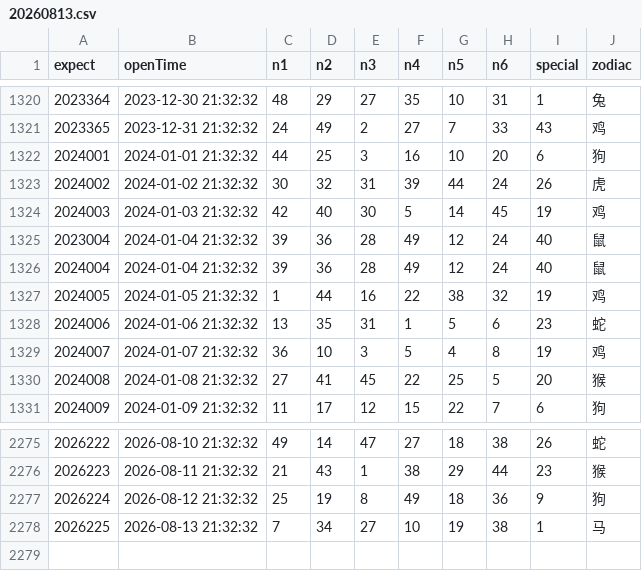
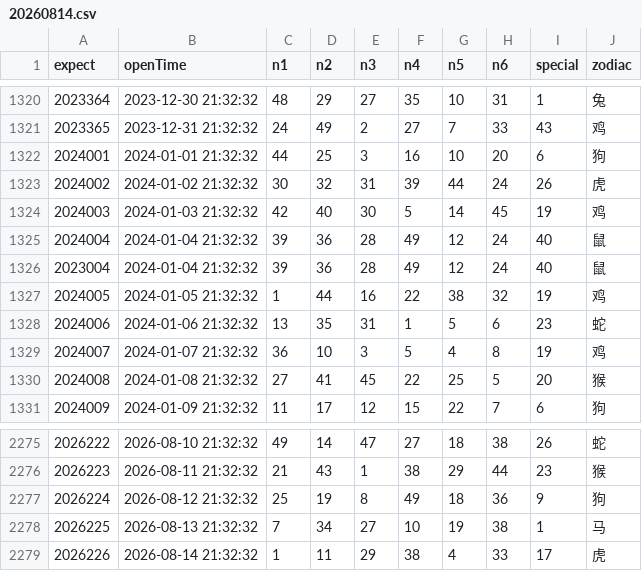
Before and after one commit to lhq157/macaujc, a CSV file: output/20260814.csv (was output/20260813.csv), drawn as a sheet; only a part is shown, gaps mark what is left out; the diff names each change by its address in the sheet, - before the commit and + after, or states it on an @@ line.

Commit message:
数据更新 2026-08-15

```diff
--- a/output/20260813.csv
+++ b/output/20260814.csv
@@ column A (expect) renumbered between rows 1325 and 1326 @@
+row 2279: 2026226 | 2026-08-14 21:32:32 | 1 | 11 | 29 | 38 | 4 | 33 | 17 | 虎
```
